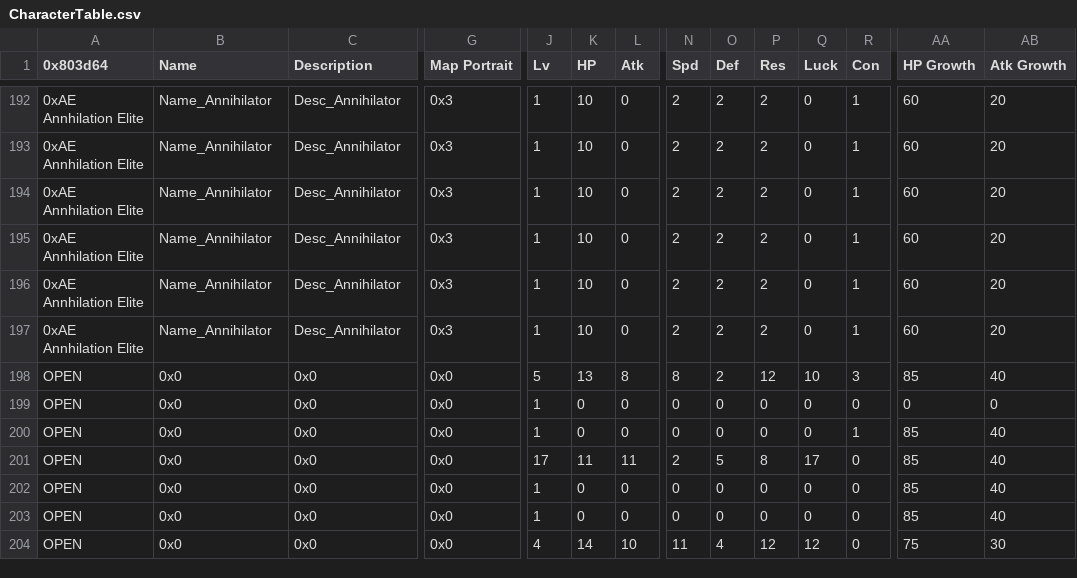
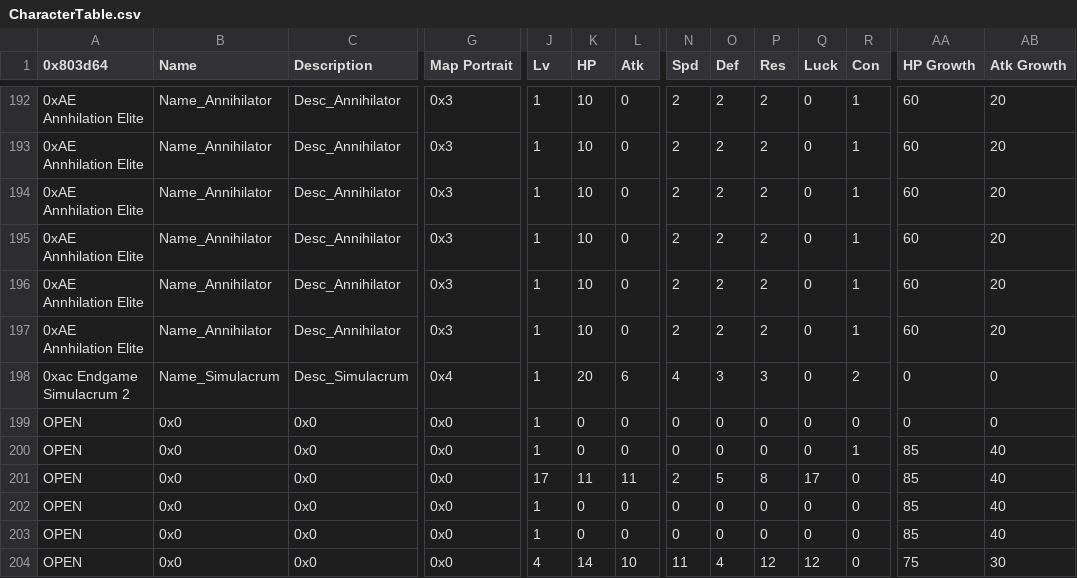
Before and after one commit to Retina1/TMGC_Buildfiles, a CSV file: Tables/NightmareModules/CharactersClasses/CharacterTable.csv, drawn as a sheet; only a part is shown, gaps mark what is left out; the diff covers the shown part only; the diff names each change by its address in the sheet, - before the commit and + after, or states it on an @@ line.

Commit message:
endgame progress

```diff
--- a/Tables/NightmareModules/CharactersClasses/CharacterTable.csv
+++ b/Tables/NightmareModules/CharactersClasses/CharacterTable.csv
-A198 (0x803d64): OPEN
+A198 (0x803d64): 0xac Endgame Simulacrum 2
-B198 (Name): 0x0
+B198 (Name): Name_Simulacrum
-C198 (Description): 0x0
+C198 (Description): Desc_Simulacrum
-G198 (Map Portrait): 0x0
+G198 (Map Portrait): 0x4
-J198 (Lv): 5
+J198 (Lv): 1
-K198 (HP): 13
+K198 (HP): 20
-L198 (Atk): 8
+L198 (Atk): 6
-N198 (Spd): 8
+N198 (Spd): 4
-O198 (Def): 2
+O198 (Def): 3
-P198 (Res): 12
+P198 (Res): 3
-Q198 (Luck): 10
+Q198 (Luck): 0
-R198 (Con): 3
+R198 (Con): 2
-AA198 (HP Growth): 85
+AA198 (HP Growth): 0
-AB198 (Atk Growth): 40
+AB198 (Atk Growth): 0
```
Also changed, not shown: 5 edited cells elsewhere in this file, Tables/NightmareModules/CharactersClasses/ClassTable.csv, Tables/NightmareModules/CharactersClasses/MagCharEditor.csv, 22 other files.
